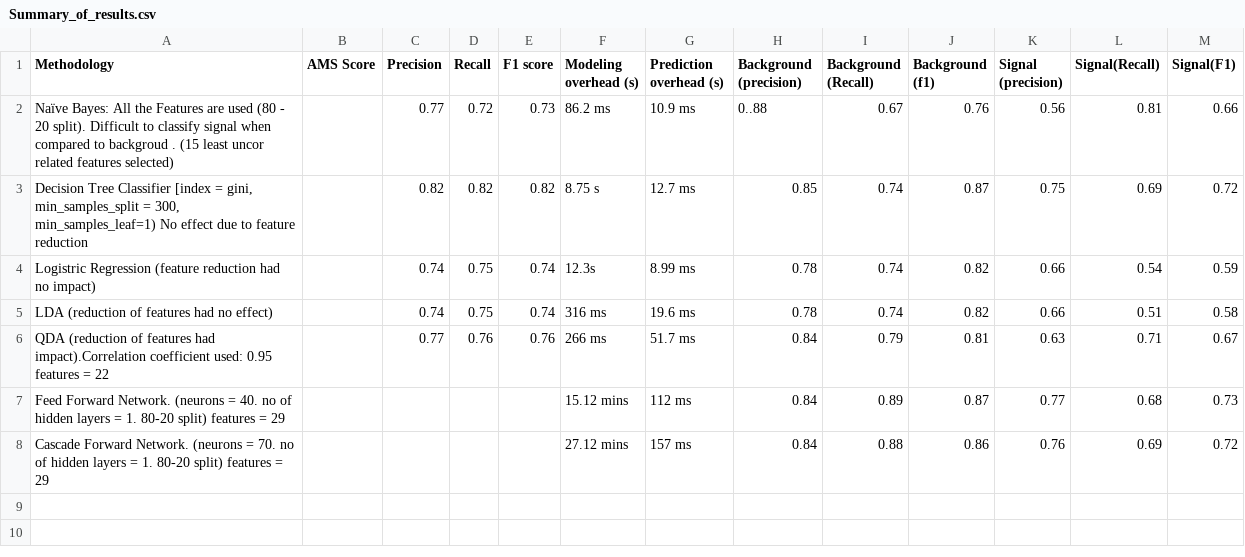
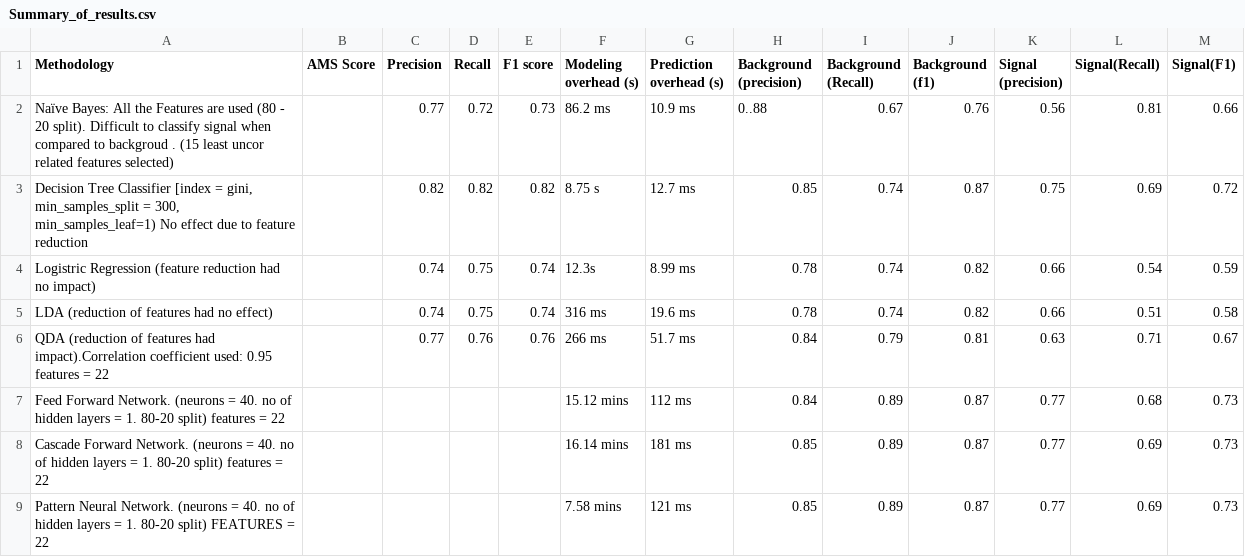
Before and after one commit to ananya11/DA-Assignment, a CSV file: Summary_of_results.csv, drawn as a sheet.

Commit message:
Update Summary_of_results.csv

```diff
--- a/Summary_of_results.csv
+++ b/Summary_of_results.csv
@@ -11,3 +11,4 @@ LDA (reduction of features had no effect),,0.74,0.75,0.74,316 ms,"19.6 ms
 QDA (reduction of features had impact).Correlation coefficient used: 0.95 features = 22,,0.77,0.76,0.76,266 ms,51.7 ms,0.84,0.79,0.81,0.63,0.71,0.67
-Feed Forward Network. (neurons = 40. no of hidden layers = 1. 80-20 split) features = 29,,,,,15.12 mins,112 ms,0.84,0.89,0.87,0.77,0.68,0.73
-Cascade Forward Network. (neurons = 70. no of hidden layers = 1. 80-20 split) features = 29,,,,,27.12 mins,157 ms,0.84,0.88,0.86,0.76,0.69,0.72
+Feed Forward Network. (neurons = 40. no of hidden layers = 1. 80-20 split) features = 22,,,,,15.12 mins,112 ms,0.84,0.89,0.87,0.77,0.68,0.73
+Cascade Forward Network. (neurons = 40. no of hidden layers = 1. 80-20 split) features = 22,,,,,16.14 mins,181 ms,0.85,0.89,0.87,0.77,0.69,0.73
+Pattern Neural Network. (neurons = 40. no of hidden layers = 1. 80-20 split) FEATURES = 22,,,,,7.58 mins, 121 ms,0.85, 0.89, 0.87, 0.77, 0.69, 0.73
```
